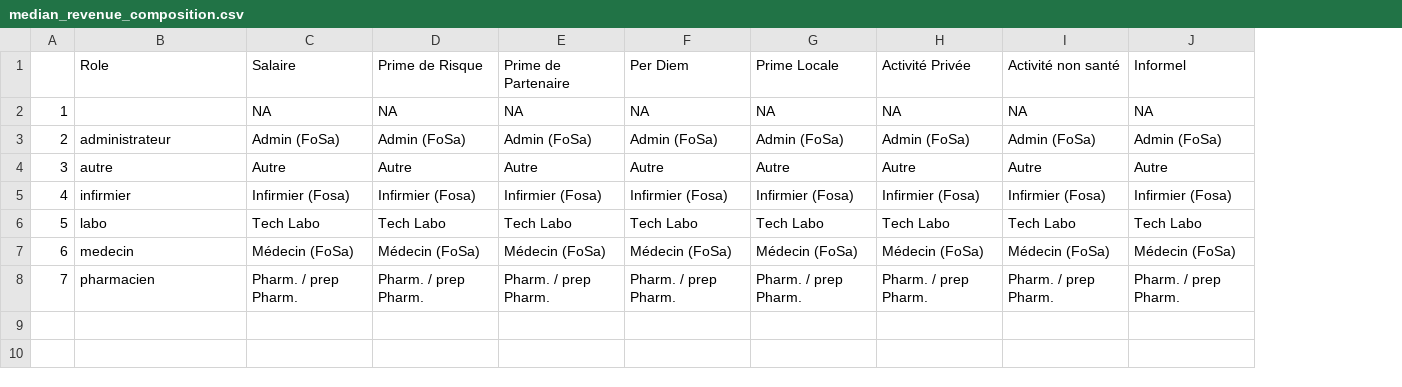
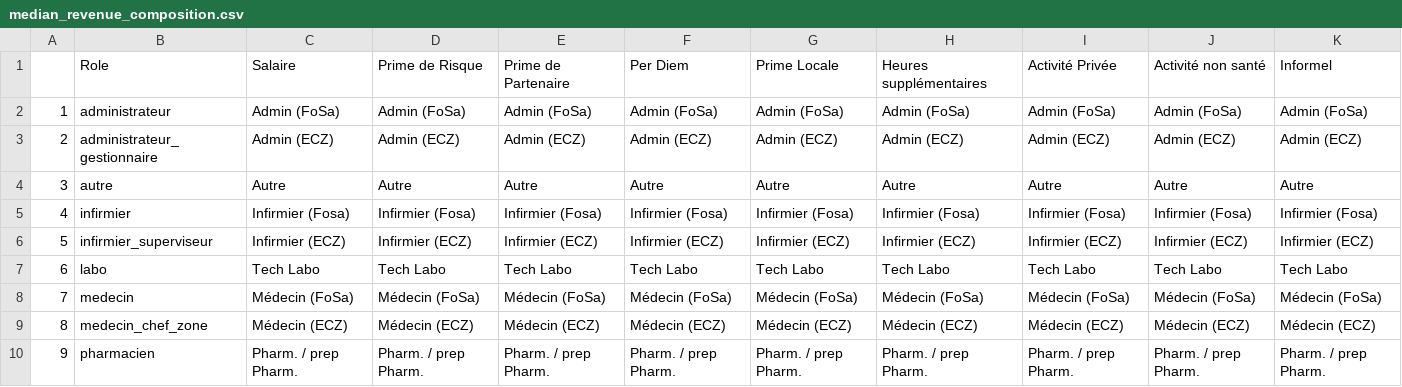
Before and after one commit to grlurton/DRC_HRH, a CSV file: output/tables/median_revenue_composition.csv, drawn as a sheet; removed rows and columns are numbered as before the commit, all else as after; the diff names each change by its address in the sheet, - before the commit and + after, or states it on an @@ line.

```diff
--- a/output/tables/median_revenue_composition.csv
+++ b/output/tables/median_revenue_composition.csv
+column H, rows 1-2: Heures supplémentaires | Admin (FoSa); rows 4-5: Autre | Infirmier (Fosa); rows 7-8: Tech Labo | Médecin (FoSa); row 10: Pharm. / prep Pharm.
-row 2: 1 |  | NA | NA | NA | NA | NA | NA | NA | NA
@@ column A renumbered from row 2 down @@
+row 3: 2 | administrateur_gestionnaire | Admin (ECZ) | Admin (ECZ) | Admin (ECZ) | Admin (ECZ) | Admin (ECZ) | Admin (ECZ) | Admin (ECZ) | Admin (ECZ) | Admin (ECZ)
+row 6: 5 | infirmier_superviseur | Infirmier (ECZ) | Infirmier (ECZ) | Infirmier (ECZ) | Infirmier (ECZ) | Infirmier (ECZ) | Infirmier (ECZ) | Infirmier (ECZ) | Infirmier (ECZ) | Infirmier (ECZ)
+row 9: 8 | medecin_chef_zone | Médecin (ECZ) | Médecin (ECZ) | Médecin (ECZ) | Médecin (ECZ) | Médecin (ECZ) | Médecin (ECZ) | Médecin (ECZ) | Médecin (ECZ) | Médecin (ECZ)
```
Also changed, not shown: output/tables/IGA_table_stratified.csv, output/tables/comparison_immatricule_mecanise.csv, 40 other files.
